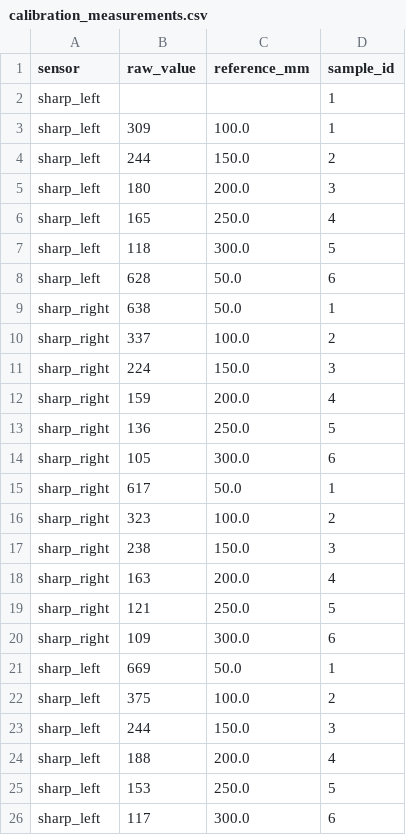
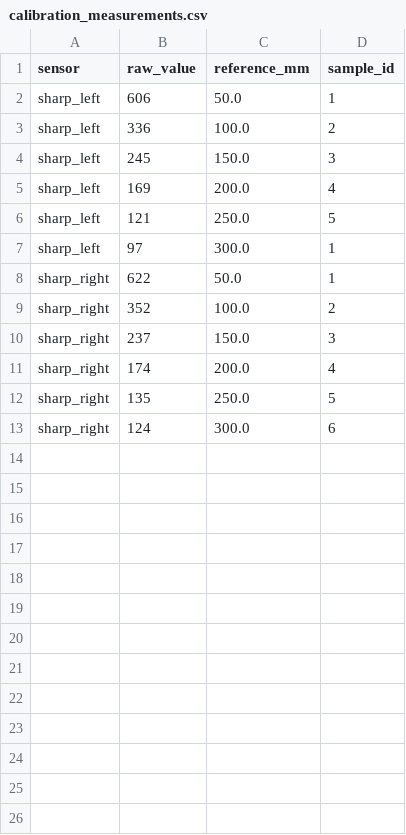
Before and after one commit to nathon-aie/robomaster-assignment1, a CSV file: data/calibration_measurements.csv, drawn as a sheet.

```diff
--- a/data/calibration_measurements.csv
+++ b/data/calibration_measurements.csv
@@ -1,26 +1,13 @@
 sensor,raw_value,reference_mm,sample_id
-sharp_left,,,1
-sharp_left,309,100.0,1
-sharp_left,244,150.0,2
-sharp_left,180,200.0,3
-sharp_left,165,250.0,4
-sharp_left,118,300.0,5
-sharp_left,628,50.0,6
-sharp_right,638,50.0,1
-sharp_right,337,100.0,2
-sharp_right,224,150.0,3
-sharp_right,159,200.0,4
-sharp_right,136,250.0,5
-sharp_right,105,300.0,6
-sharp_right,617,50.0,1
-sharp_right,323,100.0,2
-sharp_right,238,150.0,3
-sharp_right,163,200.0,4
-sharp_right,121,250.0,5
-sharp_right,109,300.0,6
-sharp_left,669,50.0,1
-sharp_left,375,100.0,2
-sharp_left,244,150.0,3
-sharp_left,188,200.0,4
-sharp_left,153,250.0,5
-sharp_left,117,300.0,6
+sharp_left,606,50.0,1
+sharp_left,336,100.0,2
+sharp_left,245,150.0,3
+sharp_left,169,200.0,4
+sharp_left,121,250.0,5
+sharp_left,97,300.0,1
+sharp_right,622,50.0,1
+sharp_right,352,100.0,2
+sharp_right,237,150.0,3
+sharp_right,174,200.0,4
+sharp_right,135,250.0,5
+sharp_right,124,300.0,6
```
Also changed, not shown: 12 other files.
